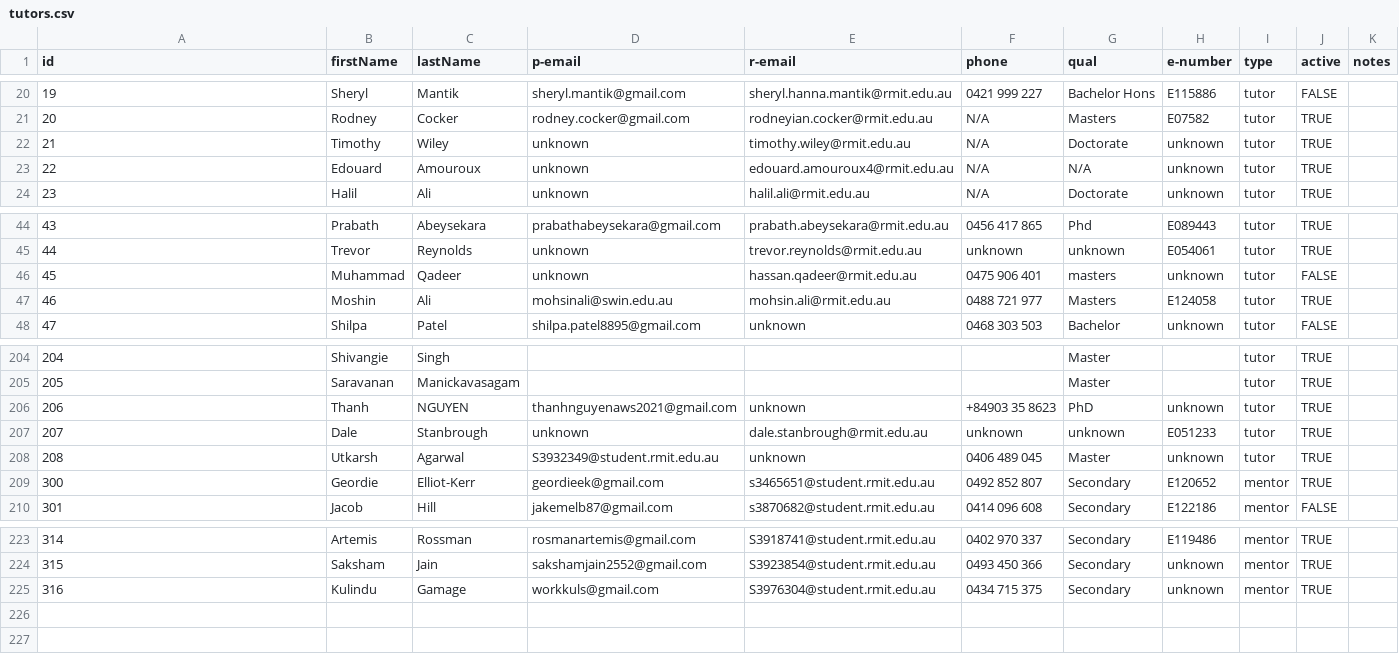
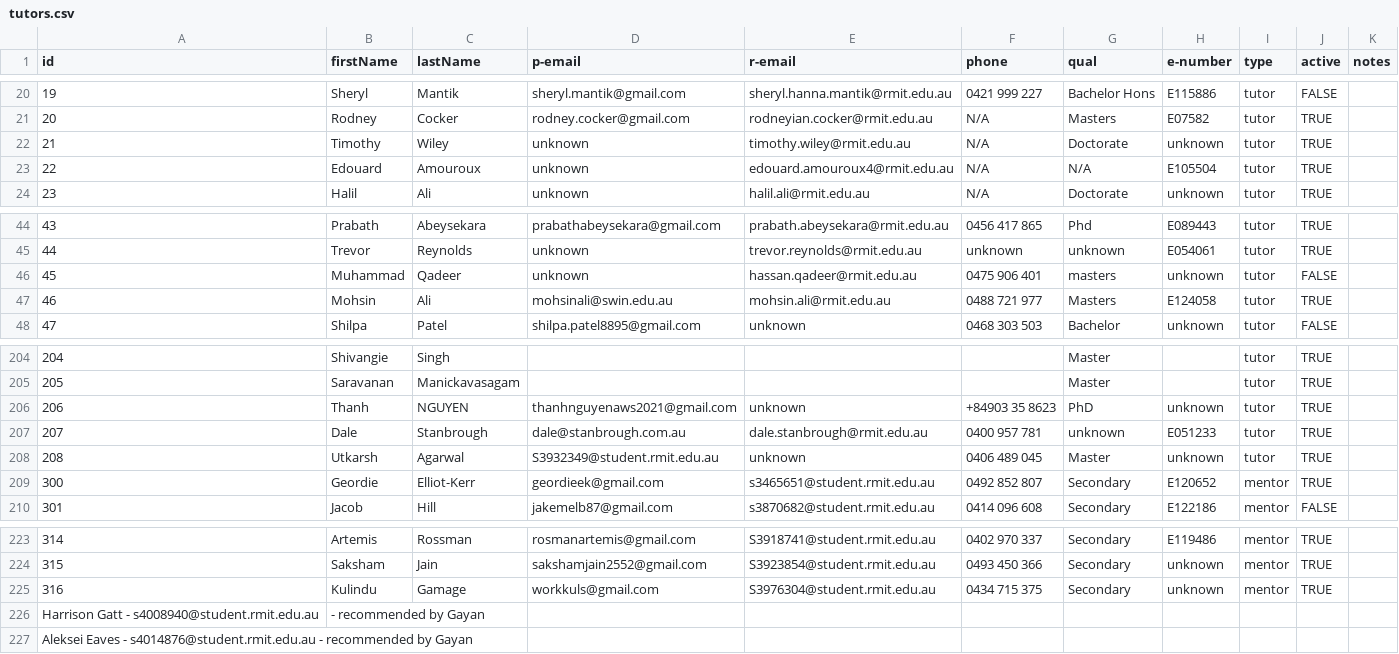
Before and after one commit to ccocker/course, a CSV file: notes/tutors.csv, drawn as a sheet; only a part is shown, gaps mark what is left out.

```diff
--- a/notes/tutors.csv
+++ b/notes/tutors.csv
@@ -22,3 +22,3 @@ id,firstName,lastName,p-email,r-email,phone,qual,e-number,type,active,notes
 21,Timothy,Wiley,unknown,timothy.wiley@rmit.edu.au,N/A,Doctorate,unknown,tutor,TRUE,""
-22,Edouard,Amouroux,unknown,edouard.amouroux4@rmit.edu.au,N/A,N/A,unknown,tutor,TRUE,""
+22,Edouard,Amouroux,unknown,edouard.amouroux4@rmit.edu.au,N/A,N/A,E105504,tutor,TRUE,""
 23,Halil,Ali,unknown,halil.ali@rmit.edu.au,N/A,Doctorate,unknown,tutor,TRUE,""
@@ -46,3 +46,3 @@ id,firstName,lastName,p-email,r-email,phone,qual,e-number,type,active,notes
 45,Muhammad,Qadeer,unknown,hassan.qadeer@rmit.edu.au,0475 906 401,masters,unknown,tutor,FALSE,""
-46,Moshin,Ali,mohsinali@swin.edu.au,mohsin.ali@rmit.edu.au,0488 721 977,Masters,E124058,tutor,TRUE,""
+46,Mohsin,Ali,mohsinali@swin.edu.au,mohsin.ali@rmit.edu.au,0488 721 977,Masters,E124058,tutor,TRUE,""
 47,Shilpa,Patel,shilpa.patel8895@gmail.com,unknown,0468 303 503,Bachelor,unknown,tutor,FALSE,""
@@ -206,3 +206,3 @@ id,firstName,lastName,p-email,r-email,phone,qual,e-number,type,active,notes
 206,Thanh,NGUYEN,thanhnguyenaws2021@gmail.com,unknown,+84903 35 8623,PhD,unknown,tutor,TRUE,""
-207,Dale,Stanbrough,unknown,dale.stanbrough@rmit.edu.au,unknown,unknown,E051233,tutor,TRUE,""
+207,Dale,Stanbrough,dale@stanbrough.com.au,dale.stanbrough@rmit.edu.au,0400 957 781,unknown,E051233,tutor,TRUE,""
 208,Utkarsh,Agarwal,S3932349@student.rmit.edu.au,unknown,0406 489 045,Master,unknown,tutor,TRUE,""
@@ -225 +225,3 @@ id,firstName,lastName,p-email,r-email,phone,qual,e-number,type,active,notes
 316,Kulindu,Gamage,workkuls@gmail.com,S3976304@student.rmit.edu.au,0434 715 375,Secondary,unknown,mentor,TRUE,""
+Harrison Gatt - s4008940@student.rmit.edu.au, - recommended by Gayan
+Aleksei Eaves - s4014876@student.rmit.edu.au - recommended by Gayan
```
Also changed, not shown: 9 other files.
